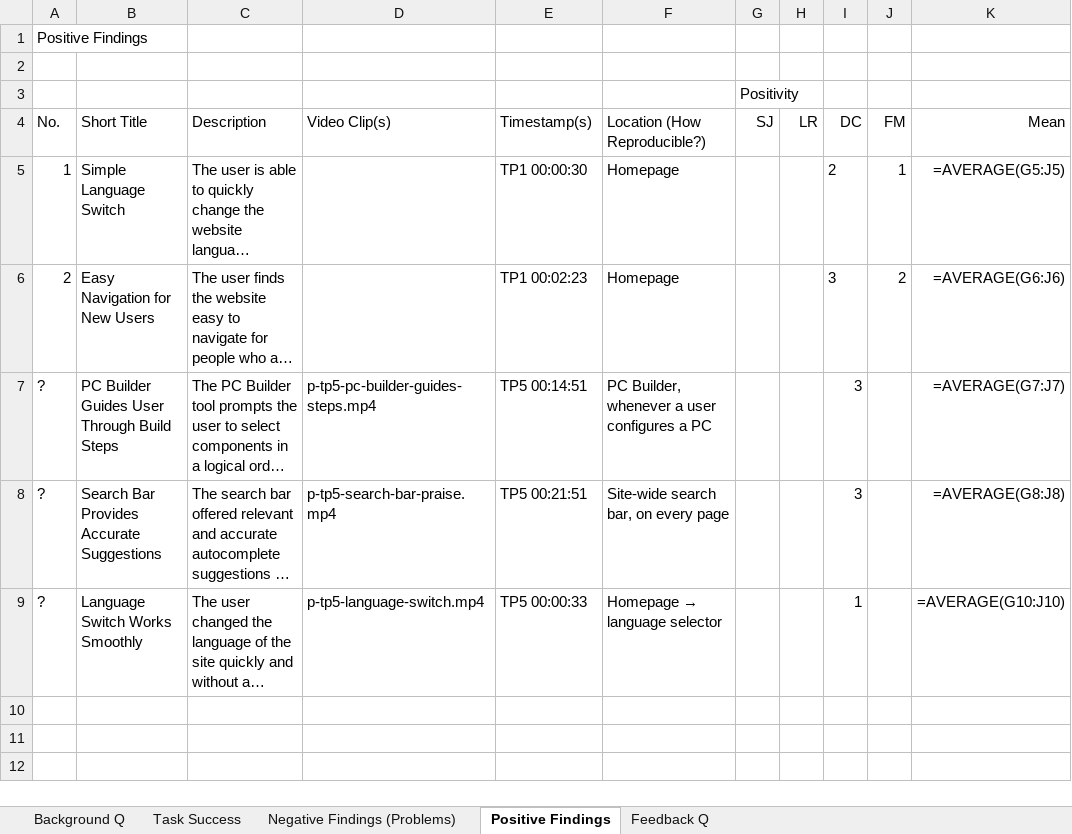
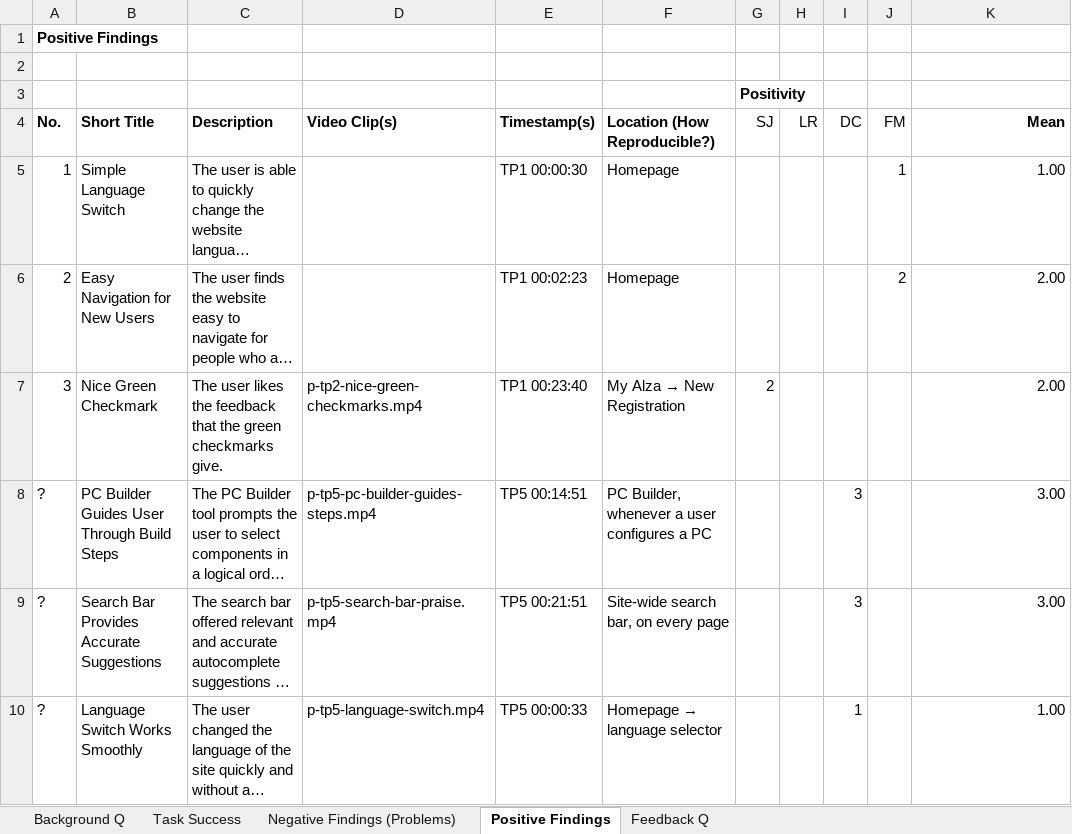
Before and after one commit to CHMALU/hci-ex3, an Excel workbook: g1-09-ta/data-ta.xlsx, sheet Positive Findings, drawn as a sheet; long unchanged cells end in …; values as stored, in another font and other column widths than the file's, no borders; formulas without a stored value are shown as written; addresses are those after the commit; the diff names each change by its address in the sheet, - before the commit and + after, or states it on an @@ line.

```diff
--- a/g1-09-ta/data-ta.xlsx (sheet Positive Findings)
+++ b/g1-09-ta/data-ta.xlsx (sheet Positive Findings)
-A1 bold: off
+A1 bold: on
-G3 bold: off
+G3 bold: on
-A4:F4 bold: off
+A4:F4 bold: on
-K4 bold: off
+K4 bold: on
-I5 (DC): 2
+I5 (DC): (empty)
-K5 (Mean): =AVERAGE(G5:J5)
+K5 (Mean): 1.00
-I6 (DC): 3
+I6 (DC): (empty)
-K6 (Mean): =AVERAGE(G6:J6)
+K6 (Mean): 2.00
+row 7: 3 | Nice Green Checkmark | The user likes the feedback that the green checkmarks give. | p-tp2-nice-green-checkmarks.mp4 | TP1 00:23:40 | My Alza → New Registration | 2 |  |  |  | 2.00
-K8 (Mean): =AVERAGE(G7:J7)
+K8 (Mean): 3.00
-K9 (Mean): =AVERAGE(G8:J8)
+K9 (Mean): 3.00
-K10 (Mean): =AVERAGE(G10:J10)
+K10 (Mean): 1.00
```
Also changed, not shown: sheet Background Q, sheet Feedback Q, sheet Negative Findings (Problems), sheet Task Success.
